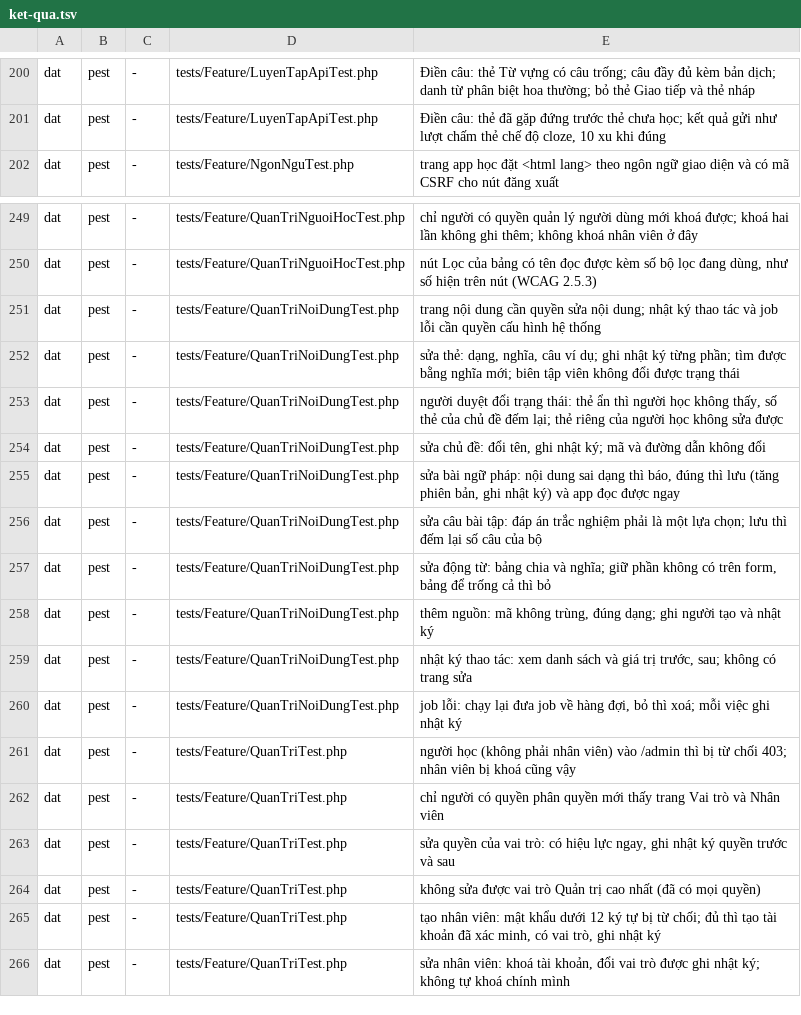
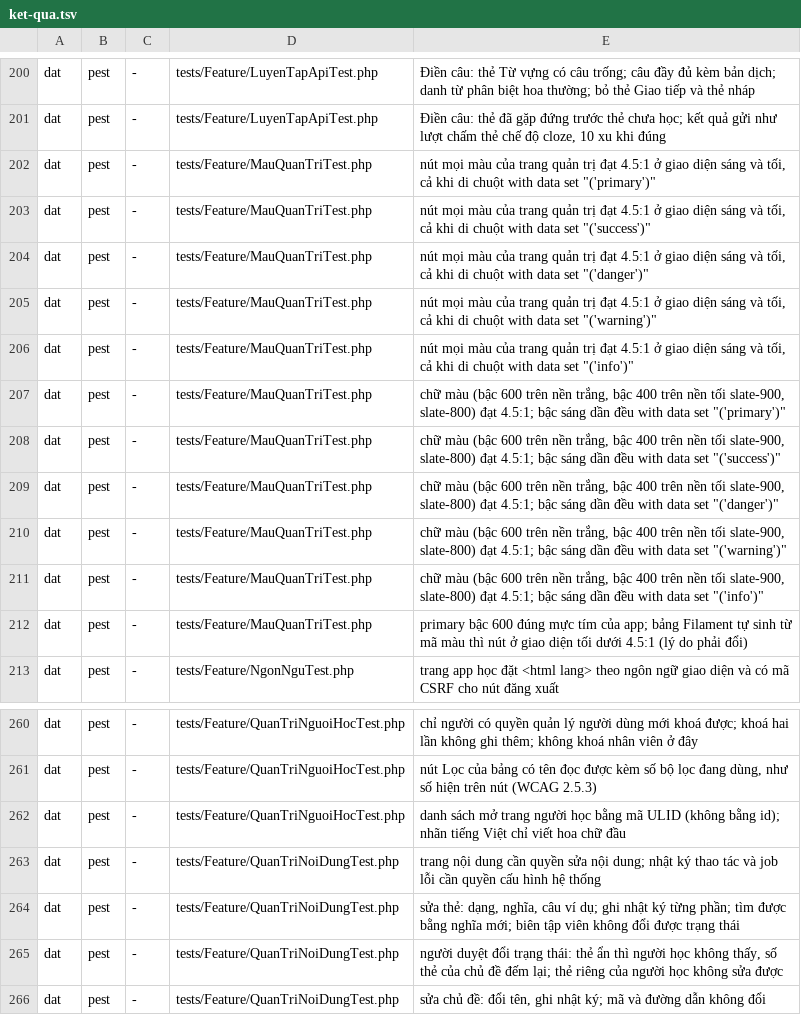
Before and after one commit to DatdatItSn02/lernbuch, a TSV file: ket-qua/php/ket-qua.tsv, drawn as a sheet; only a part is shown, gaps mark what is left out; the shorter side is filled out with more unchanged rows.

Commit message:
ci/php success #97

```diff
--- a/ket-qua/php/ket-qua.tsv
+++ b/ket-qua/php/ket-qua.tsv
@@ -201,2 +201,13 @@ dat	pest	-	tests/Feature/LuyenTapApiTest.php	Điền câu: thẻ Từ vựng có
 dat	pest	-	tests/Feature/LuyenTapApiTest.php	Điền câu: thẻ đã gặp đứng trước thẻ chưa học; kết quả gửi như lượt chấm thẻ chế độ cloze, 10 xu khi đúng
+dat	pest	-	tests/Feature/MauQuanTriTest.php	nút mọi màu của trang quản trị đạt 4.5:1 ở giao diện sáng và tối, cả khi di chuột with data set "('primary')"
+dat	pest	-	tests/Feature/MauQuanTriTest.php	nút mọi màu của trang quản trị đạt 4.5:1 ở giao diện sáng và tối, cả khi di chuột with data set "('success')"
+dat	pest	-	tests/Feature/MauQuanTriTest.php	nút mọi màu của trang quản trị đạt 4.5:1 ở giao diện sáng và tối, cả khi di chuột with data set "('danger')"
+dat	pest	-	tests/Feature/MauQuanTriTest.php	nút mọi màu của trang quản trị đạt 4.5:1 ở giao diện sáng và tối, cả khi di chuột with data set "('warning')"
+dat	pest	-	tests/Feature/MauQuanTriTest.php	nút mọi màu của trang quản trị đạt 4.5:1 ở giao diện sáng và tối, cả khi di chuột with data set "('info')"
+dat	pest	-	tests/Feature/MauQuanTriTest.php	chữ màu (bậc 600 trên nền trắng, bậc 400 trên nền tối slate-900, slate-800) đạt 4.5:1; bậc sáng dần đều with data set "('primary')"
+dat	pest	-	tests/Feature/MauQuanTriTest.php	chữ màu (bậc 600 trên nền trắng, bậc 400 trên nền tối slate-900, slate-800) đạt 4.5:1; bậc sáng dần đều with data set "('success')"
+dat	pest	-	tests/Feature/MauQuanTriTest.php	chữ màu (bậc 600 trên nền trắng, bậc 400 trên nền tối slate-900, slate-800) đạt 4.5:1; bậc sáng dần đều with data set "('danger')"
+dat	pest	-	tests/Feature/MauQuanTriTest.php	chữ màu (bậc 600 trên nền trắng, bậc 400 trên nền tối slate-900, slate-800) đạt 4.5:1; bậc sáng dần đều with data set "('warning')"
+dat	pest	-	tests/Feature/MauQuanTriTest.php	chữ màu (bậc 600 trên nền trắng, bậc 400 trên nền tối slate-900, slate-800) đạt 4.5:1; bậc sáng dần đều with data set "('info')"
+dat	pest	-	tests/Feature/MauQuanTriTest.php	primary bậc 600 đúng mực tím của app; bảng Filament tự sinh từ mã màu thì nút ở giao diện tối dưới 4.5:1 (lý do phải đổi)
 dat	pest	-	tests/Feature/NgonNguTest.php	trang app học đặt <html lang> theo ngôn ngữ giao diện và có mã CSRF cho nút đăng xuất
@@ -250,2 +261,3 @@ dat	pest	-	tests/Feature/QuanTriNguoiHocTest.php	chỉ người có quyền qu
 dat	pest	-	tests/Feature/QuanTriNguoiHocTest.php	nút Lọc của bảng có tên đọc được kèm số bộ lọc đang dùng, như số hiện trên nút (WCAG 2.5.3)
+dat	pest	-	tests/Feature/QuanTriNguoiHocTest.php	danh sách mở trang người học bằng mã ULID (không bằng id); nhãn tiếng Việt chỉ viết hoa chữ đầu
 dat	pest	-	tests/Feature/QuanTriNoiDungTest.php	trang nội dung cần quyền sửa nội dung; nhật ký thao tác và job lỗi cần quyền cấu hình hệ thống
```
Also changed, not shown: 2 other files.
